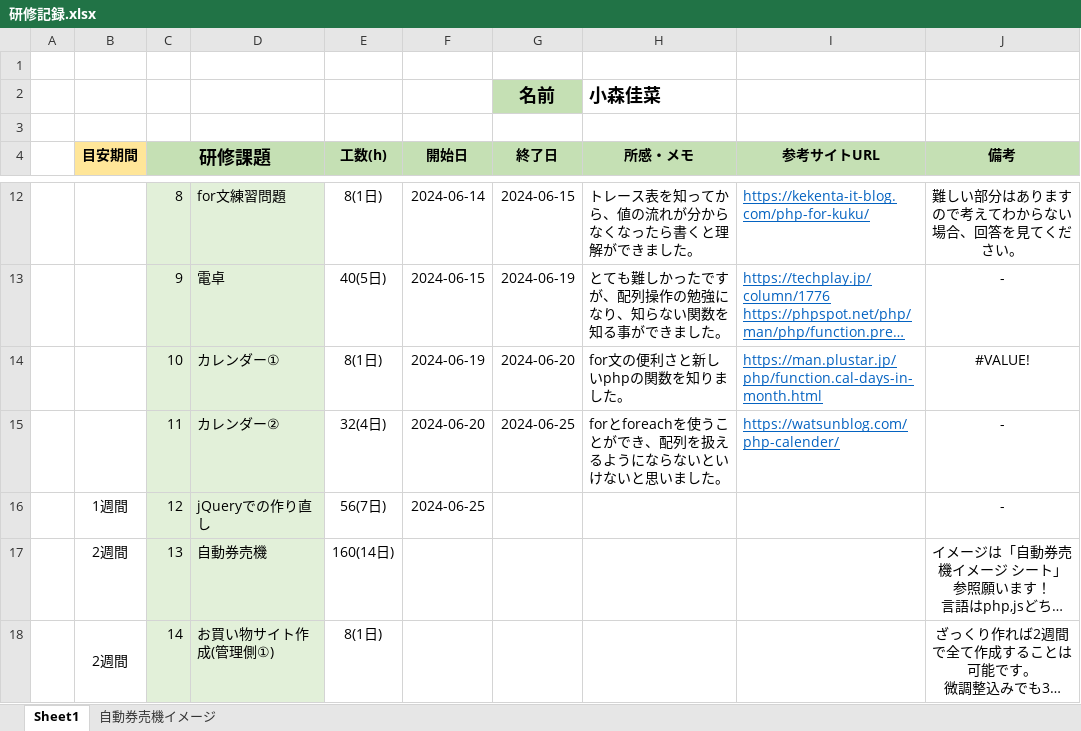
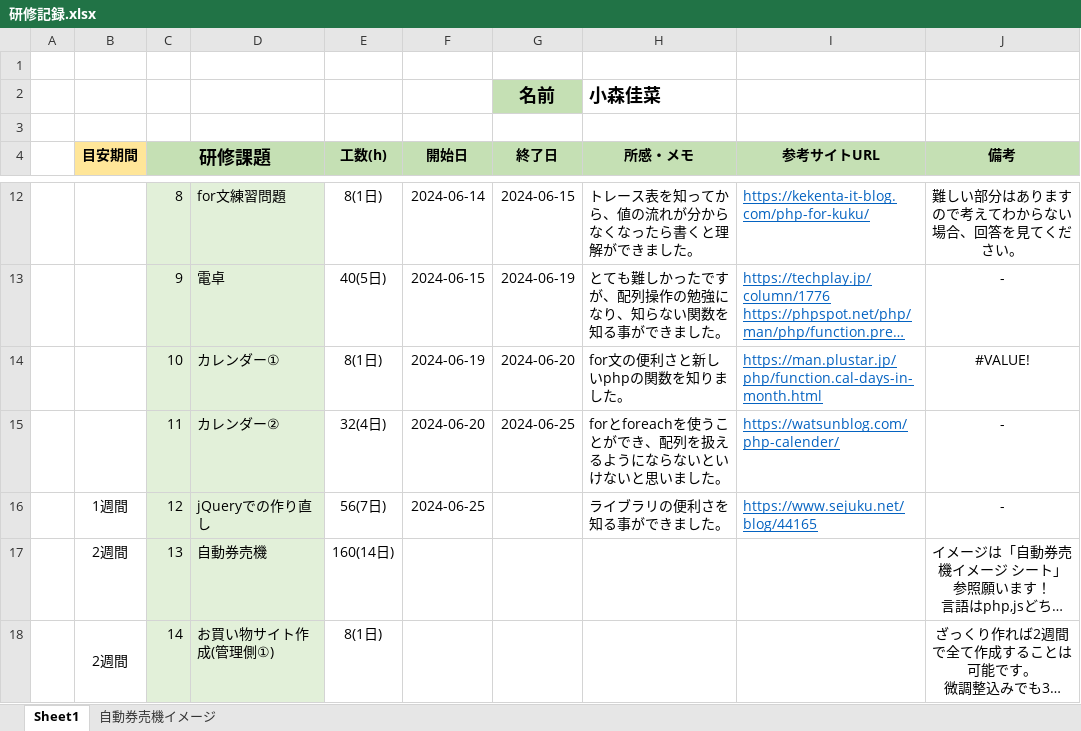
Before and after one commit to Kaana0/Training, an Excel workbook: 研修記録.xlsx, sheet Sheet1, drawn as a sheet; only a part is shown, gaps mark what is left out; long unchanged cells end in …; values as stored, in another font and other column widths than the file's, no borders; the diff names each change by its address in the sheet, - before the commit and + after, or states it on an @@ line.

```diff
--- a/研修記録.xlsx (sheet Sheet1)
+++ b/研修記録.xlsx (sheet Sheet1)
-H16 (所感・メモ): (empty)
+H16 (所感・メモ): ライブラリの便利さを知る事ができました。
-I16 (参考サイトURL): (empty)
+I16 (参考サイトURL): https://www.sejuku.net/blog/44165
```
Also changed, not shown: 1 other file.
